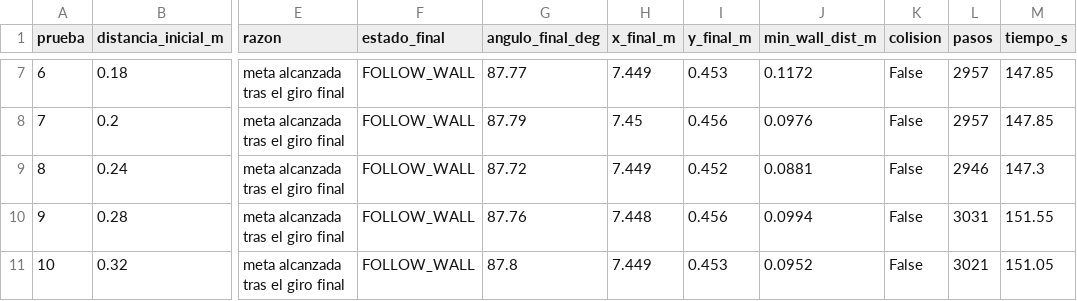
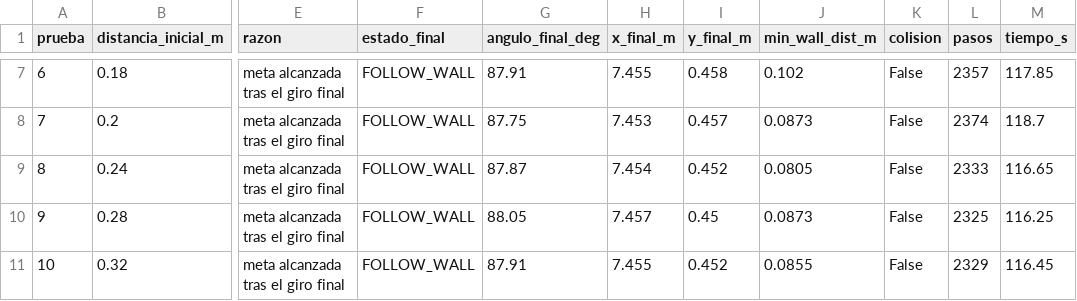
Before and after one commit to frayderMM/Reto-Final-ROBOTICA-Yahboom-ROSMASTER-, a CSV file: sim_local/unique_line_10_tests_summary.csv, drawn as a sheet; only a part is shown, gaps mark what is left out; the diff covers the shown part only; the diff names each change by its address in the sheet, - before the commit and + after, or states it on an @@ line.

Commit message:
Speed up unique_line and raise wall-correction gains
v_nom 0.145->0.19, v_align/v_corner/v_clear scaled up similarly;
Kp_wall 1.00->1.35, Kp_heading 0.98->1.25, w_limit 0.6->0.75 (more
steering authority to match the higher speed). Re-validated in
sim_local: still 10/10 SUCCESS, same collision margin (min wall dist
0.080-0.1025m), ~22% faster lap (~116s vs ~148s average).

```diff
--- a/sim_local/unique_line_10_tests_summary.csv
+++ b/sim_local/unique_line_10_tests_summary.csv
-G7 (angulo_final_deg): 87.77
+G7 (angulo_final_deg): 87.91
-H7 (x_final_m): 7.449
+H7 (x_final_m): 7.455
-I7 (y_final_m): 0.453
+I7 (y_final_m): 0.458
-J7 (min_wall_dist_m): 0.1172
+J7 (min_wall_dist_m): 0.102
-L7 (pasos): 2957
+L7 (pasos): 2357
-M7 (tiempo_s): 147.85
+M7 (tiempo_s): 117.85
-G8 (angulo_final_deg): 87.79
+G8 (angulo_final_deg): 87.75
-H8 (x_final_m): 7.45
+H8 (x_final_m): 7.453
-I8 (y_final_m): 0.456
+I8 (y_final_m): 0.457
-J8 (min_wall_dist_m): 0.0976
+J8 (min_wall_dist_m): 0.0873
-L8 (pasos): 2957
+L8 (pasos): 2374
-M8 (tiempo_s): 147.85
+M8 (tiempo_s): 118.7
-G9 (angulo_final_deg): 87.72
+G9 (angulo_final_deg): 87.87
-H9 (x_final_m): 7.449
+H9 (x_final_m): 7.454
-J9 (min_wall_dist_m): 0.0881
+J9 (min_wall_dist_m): 0.0805
-L9 (pasos): 2946
+L9 (pasos): 2333
-M9 (tiempo_s): 147.3
+M9 (tiempo_s): 116.65
-G10 (angulo_final_deg): 87.76
+G10 (angulo_final_deg): 88.05
-H10 (x_final_m): 7.448
+H10 (x_final_m): 7.457
-I10 (y_final_m): 0.456
+I10 (y_final_m): 0.45
-J10 (min_wall_dist_m): 0.0994
+J10 (min_wall_dist_m): 0.0873
-L10 (pasos): 3031
+L10 (pasos): 2325
-M10 (tiempo_s): 151.55
+M10 (tiempo_s): 116.25
-G11 (angulo_final_deg): 87.8
+G11 (angulo_final_deg): 87.91
-H11 (x_final_m): 7.449
+H11 (x_final_m): 7.455
-I11 (y_final_m): 0.453
+I11 (y_final_m): 0.452
-J11 (min_wall_dist_m): 0.0952
+J11 (min_wall_dist_m): 0.0855
-L11 (pasos): 3021
+L11 (pasos): 2329
-M11 (tiempo_s): 151.05
+M11 (tiempo_s): 116.45
```
Also changed, not shown: 28 edited cells elsewhere in this file, 16 other files.
